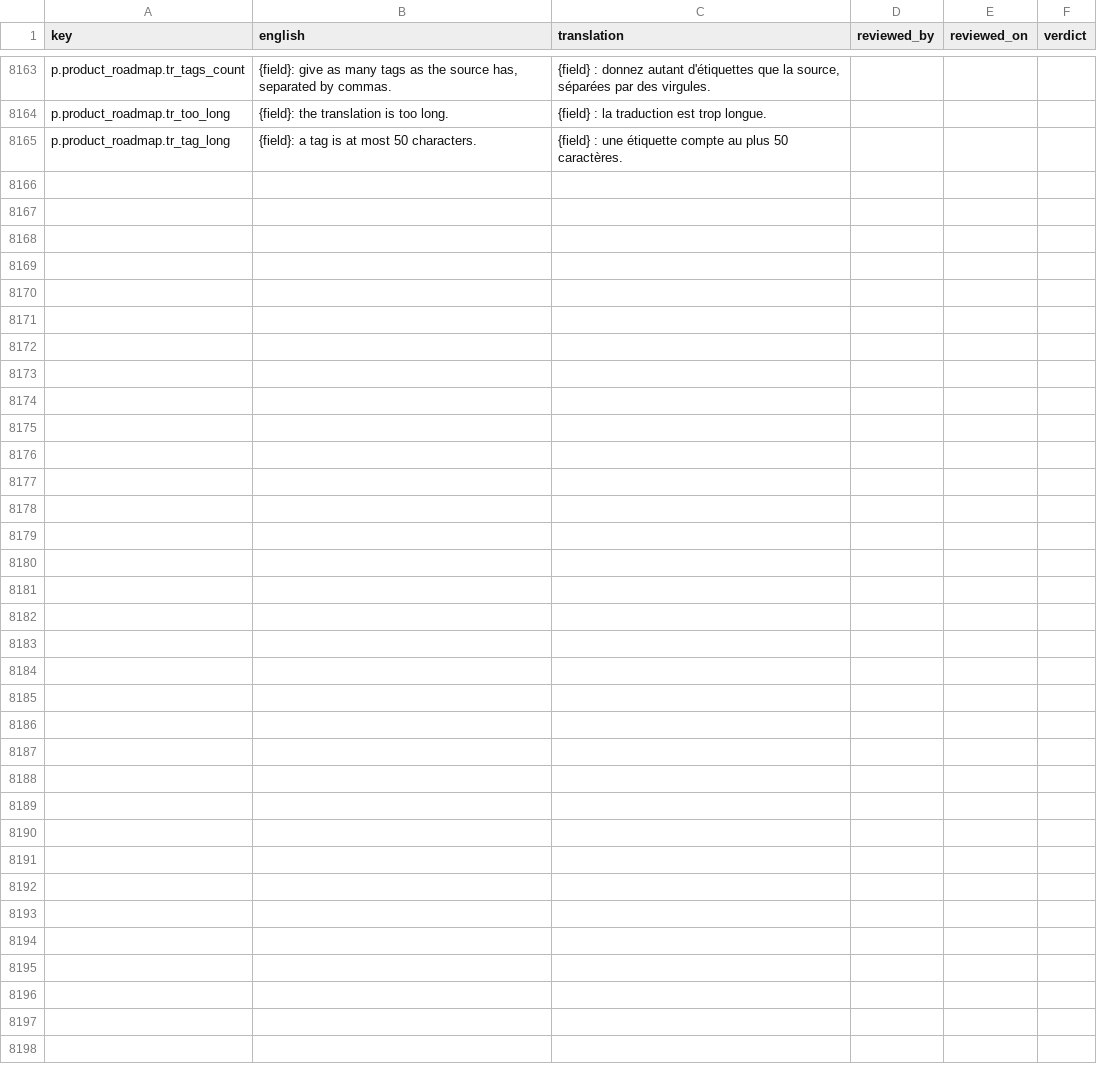
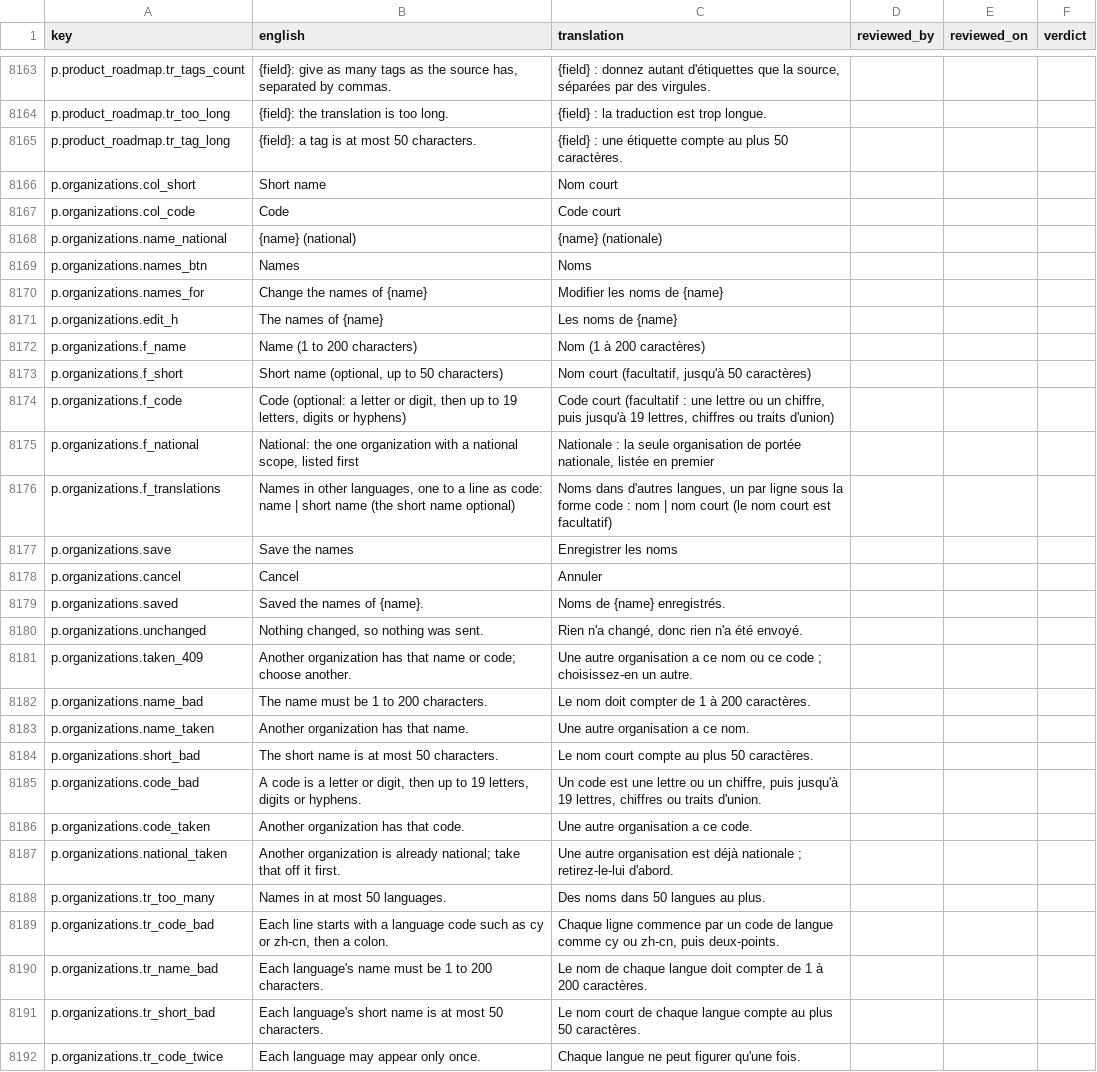
Before and after one commit to project-portfolio-management/project-portfolio-management, a CSV file: governance/translation-reviews/fr-001.csv, drawn as a sheet; only a part is shown, gaps mark what is left out.

```diff
--- a/governance/translation-reviews/fr-001.csv
+++ b/governance/translation-reviews/fr-001.csv
@@ -8165 +8165,28 @@ p.product_roadmap.tr_too_long,{field}: the translation is too long.,{field} : la
 p.product_roadmap.tr_tag_long,{field}: a tag is at most 50 characters.,{field} : une étiquette compte au plus 50 caractères.,,,
+p.organizations.col_short,Short name,Nom court,,,
+p.organizations.col_code,Code,Code court,,,
+p.organizations.name_national,{name} (national),{name} (nationale),,,
+p.organizations.names_btn,Names,Noms,,,
+p.organizations.names_for,Change the names of {name},Modifier les noms de {name},,,
+p.organizations.edit_h,The names of {name},Les noms de {name},,,
+p.organizations.f_name,Name (1 to 200 characters),Nom (1 à 200 caractères),,,
+p.organizations.f_short,"Short name (optional, up to 50 characters)","Nom court (facultatif, jusqu'à 50 caractères)",,,
+p.organizations.f_code,"Code (optional: a letter or digit, then up to 19 letters, digits or hyphens)","Code court (facultatif : une lettre ou un chiffre, puis jusqu'à 19 lettres, chiffres ou traits d'union)",,,
+p.organizations.f_national,"National: the one organization with a national scope, listed first","Nationale : la seule organisation de portée nationale, listée en premier",,,
+p.organizations.f_translations,"Names in other languages, one to a line as code: name | short name (the short name optional)","Noms dans d'autres langues, un par ligne sous la forme code : nom | nom court (le nom court est facultatif)",,,
+p.organizations.save,Save the names,Enregistrer les noms,,,
+p.organizations.cancel,Cancel,Annuler,,,
+p.organizations.saved,Saved the names of {name}.,Noms de {name} enregistrés.,,,
+p.organizations.unchanged,"Nothing changed, so nothing was sent.","Rien n'a changé, donc rien n'a été envoyé.",,,
+p.organizations.taken_409,Another organization has that name or code; choose another.,Une autre organisation a ce nom ou ce code ; choisissez-en un autre.,,,
+p.organizations.name_bad,The name must be 1 to 200 characters.,Le nom doit compter de 1 à 200 caractères.,,,
+p.organizations.name_taken,Another organization has that name.,Une autre organisation a ce nom.,,,
+p.organizations.short_bad,The short name is at most 50 characters.,Le nom court compte au plus 50 caractères.,,,
+p.organizations.code_bad,"A code is a letter or digit, then up to 19 letters, digits or hyphens.","Un code est une lettre ou un chiffre, puis jusqu'à 19 lettres, chiffres ou traits d'union.",,,
+p.organizations.code_taken,Another organization has that code.,Une autre organisation a ce code.,,,
+p.organizations.national_taken,Another organization is already national; take that off it first.,Une autre organisation est déjà nationale ; retirez-le-lui d'abord.,,,
+p.organizations.tr_too_many,Names in at most 50 languages.,Des noms dans 50 langues au plus.,,,
+p.organizations.tr_code_bad,"Each line starts with a language code such as cy or zh-cn, then a colon.","Chaque ligne commence par un code de langue comme cy ou zh-cn, puis deux-points.",,,
+p.organizations.tr_name_bad,Each language's name must be 1 to 200 characters.,Le nom de chaque langue doit compter de 1 à 200 caractères.,,,
+p.organizations.tr_short_bad,Each language's short name is at most 50 characters.,Le nom court de chaque langue compte au plus 50 caractères.,,,
+p.organizations.tr_code_twice,Each language may appear only once.,Chaque langue ne peut figurer qu'une fois.,,,
```
Also changed, not shown: governance/translation-reviews/ar-001.csv, governance/translation-reviews/de-001.csv, 39 other files.
